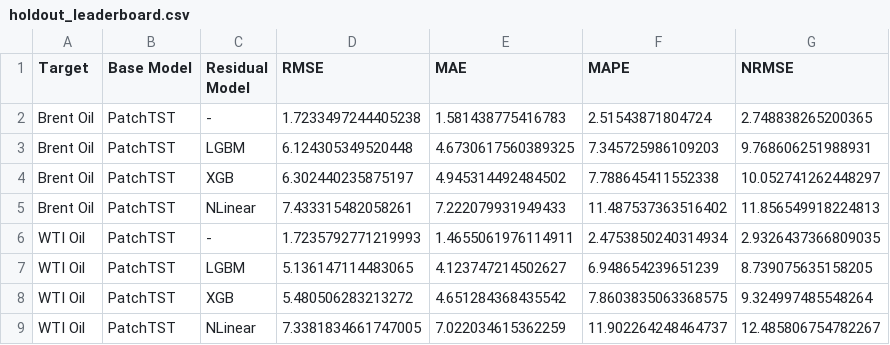
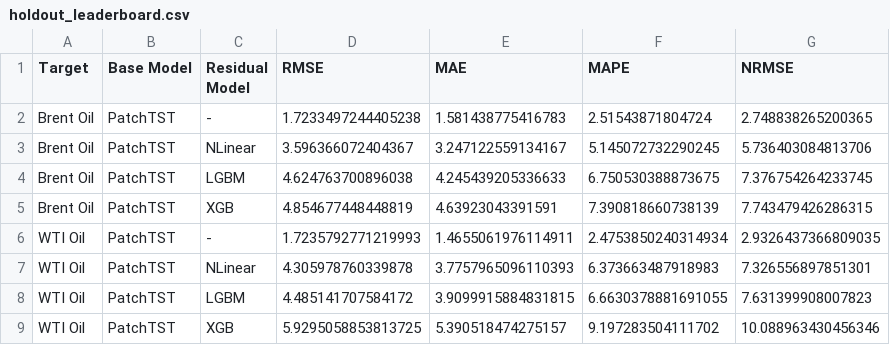
Before and after one commit to Jaeho777/oil_forecast, a CSV file: results/academic_patchtst_residuals/holdout_leaderboard.csv, drawn as a sheet.

```diff
--- a/results/academic_patchtst_residuals/holdout_leaderboard.csv
+++ b/results/academic_patchtst_residuals/holdout_leaderboard.csv
@@ -2,8 +2,8 @@ Target,Base Model,Residual Model,RMSE,MAE,MAPE,NRMSE
 Brent Oil,PatchTST,-,1.7233497244405238,1.581438775416783,2.51543871804724,2.748838265200365
-Brent Oil,PatchTST,LGBM,6.124305349520448,4.6730617560389325,7.345725986109203,9.768606251988931
-Brent Oil,PatchTST,XGB,6.302440235875197,4.945314492484502,7.788645411552338,10.052741262448297
-Brent Oil,PatchTST,NLinear,7.433315482058261,7.222079931949433,11.487537363516402,11.856549918224813
+Brent Oil,PatchTST,NLinear,3.596366072404367,3.247122559134167,5.145072732290245,5.736403084813706
+Brent Oil,PatchTST,LGBM,4.624763700896038,4.245439205336633,6.750530388873675,7.376754264233745
+Brent Oil,PatchTST,XGB,4.854677448448819,4.63923043391591,7.390818660738139,7.743479426286315
 WTI Oil,PatchTST,-,1.7235792771219993,1.4655061976114911,2.4753850240314934,2.9326437366809035
-WTI Oil,PatchTST,LGBM,5.136147114483065,4.123747214502627,6.948654239651239,8.739075635158205
-WTI Oil,PatchTST,XGB,5.480506283213272,4.651284368435542,7.8603835063368575,9.324997485548264
-WTI Oil,PatchTST,NLinear,7.3381834661747005,7.022034615362259,11.902264248464737,12.485806754782267
+WTI Oil,PatchTST,NLinear,4.305978760339878,3.7757965096110393,6.373663487918983,7.326556897851301
+WTI Oil,PatchTST,LGBM,4.485141707584172,3.9099915884831815,6.6630378881691055,7.631399908007823
+WTI Oil,PatchTST,XGB,5.9295058853813725,5.390518474275157,9.197283504111702,10.088963430456346
```
Also changed, not shown: results/academic_patchtst_residuals/forecast_predictions.csv, results/academic_patchtst_residuals/holdout_results.csv, 15 other files.
